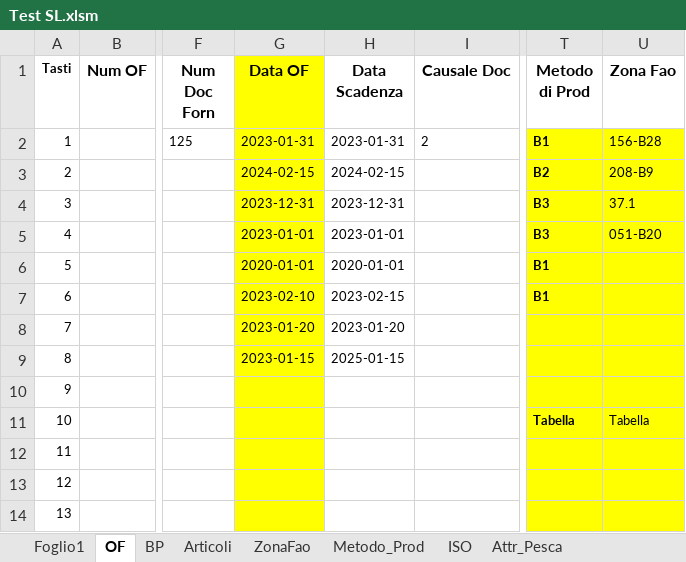
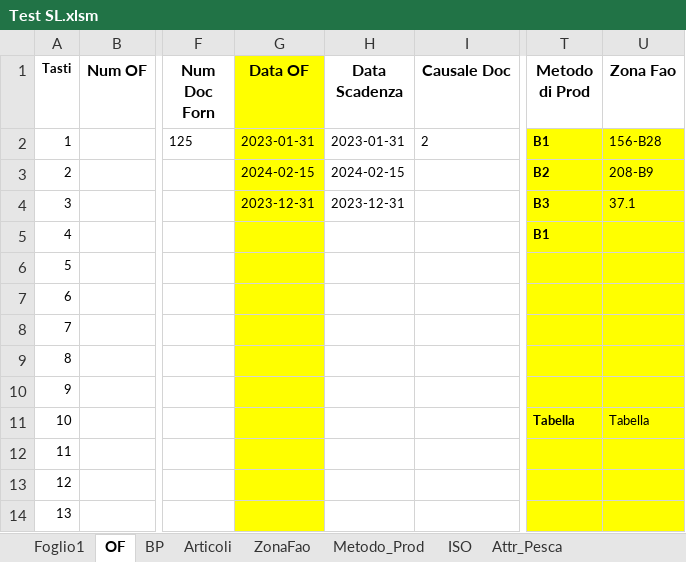
Before and after one commit to giuseppefamiglietti/sap-etl, an Excel workbook: Test SL.xlsm, sheet OF, drawn as a sheet; only a part is shown, gaps mark what is left out; values as stored, in another font and other column widths than the file's, no borders; charts and pictures not drawn; the diff names each change by its address in the sheet, - before the commit and + after, or states it on an @@ line.

Commit message:
Inizio controllo dati su Zona Fao del Foglio OF

```diff
--- a/Test SL.xlsm (sheet OF)
+++ b/Test SL.xlsm (sheet OF)
-G5 (Data OF): 2023-01-01
+G5 (Data OF): (empty)
-H5 (Data Scadenza): 2023-01-01
+H5 (Data Scadenza): (empty)
-T5 (Metodo di Prod): B3
+T5 (Metodo di Prod): B1
-U5 (Zona Fao): 051-B20
+U5 (Zona Fao): (empty)
-G6 (Data OF): 2020-01-01
+G6 (Data OF): (empty)
-H6 (Data Scadenza): 2020-01-01
+H6 (Data Scadenza): (empty)
-T6:T7 (Metodo di Prod): B1
+T6:T7 (Metodo di Prod): (empty)
-G7 (Data OF): 2023-02-10
+G7 (Data OF): (empty)
-H7 (Data Scadenza): 2023-02-15
+H7 (Data Scadenza): (empty)
-G8 (Data OF): 2023-01-20
+G8 (Data OF): (empty)
-H8 (Data Scadenza): 2023-01-20
+H8 (Data Scadenza): (empty)
-G9 (Data OF): 2023-01-15
+G9 (Data OF): (empty)
-H9 (Data Scadenza): 2025-01-15
+H9 (Data Scadenza): (empty)
```
Also changed, not shown: charts or pictures.
